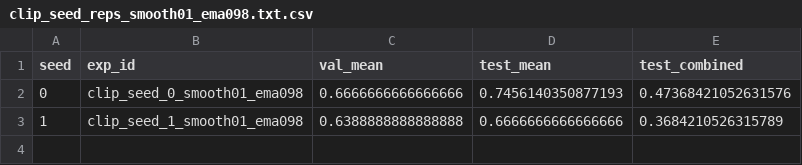
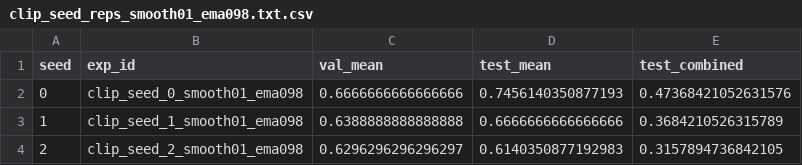
Before and after one commit to clear-nus/octopi, a CSV file: clip_seed_reps_smooth01_ema098.txt.csv, drawn as a sheet.

```diff
--- a/clip_seed_reps_smooth01_ema098.txt.csv
+++ b/clip_seed_reps_smooth01_ema098.txt.csv
@@ -3 +3,2 @@ seed,exp_id,val_mean,test_mean,test_combined
 1,clip_seed_1_smooth01_ema098,0.6388888888888888,0.6666666666666666,0.3684210526315789
+2,clip_seed_2_smooth01_ema098,0.6296296296296297,0.6140350877192983,0.3157894736842105
```
Also changed, not shown: 19 other files.
